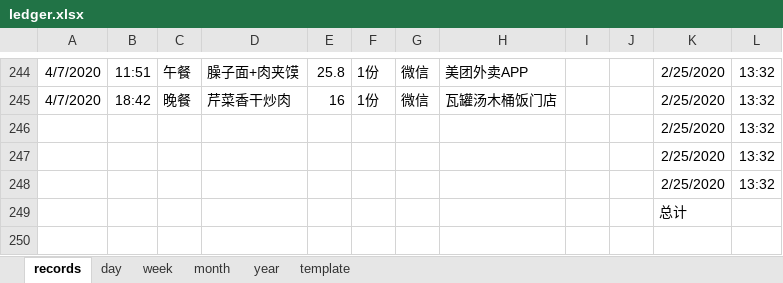
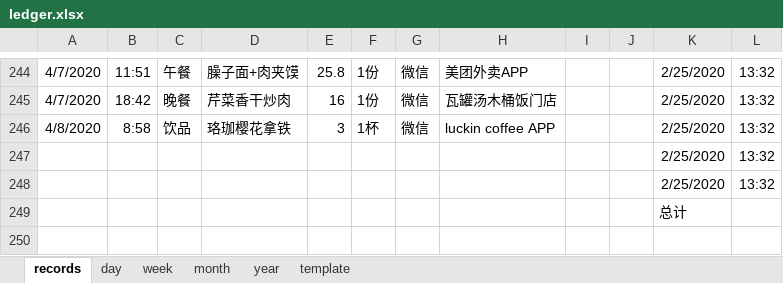
Before and after one commit to Gzhennaxia/Gzhennaxia.github.io, an Excel workbook: source/excel/ledger.xlsx, sheet records, drawn as a sheet; only a part is shown, gaps mark what is left out; values as stored, in another font and other column widths than the file's, no borders; table styles not drawn; the diff names each change by its address in the sheet, - before the commit and + after, or states it on an @@ line.

```diff
--- a/source/excel/ledger.xlsx (sheet records)
+++ b/source/excel/ledger.xlsx (sheet records)
-A246: (empty)
+A246: 4/8/2020
-B246: (empty)
+B246: 8:58
-C246: (empty)
+C246: 饮品
-D246: (empty)
+D246: 珞珈樱花拿铁
-E246: (empty)
+E246: 3
-F246: (empty)
+F246: 1杯
-G246: (empty)
+G246: 微信
-H246: (empty)
+H246: luckin coffee APP
```
Also changed, not shown: 1 other file.
